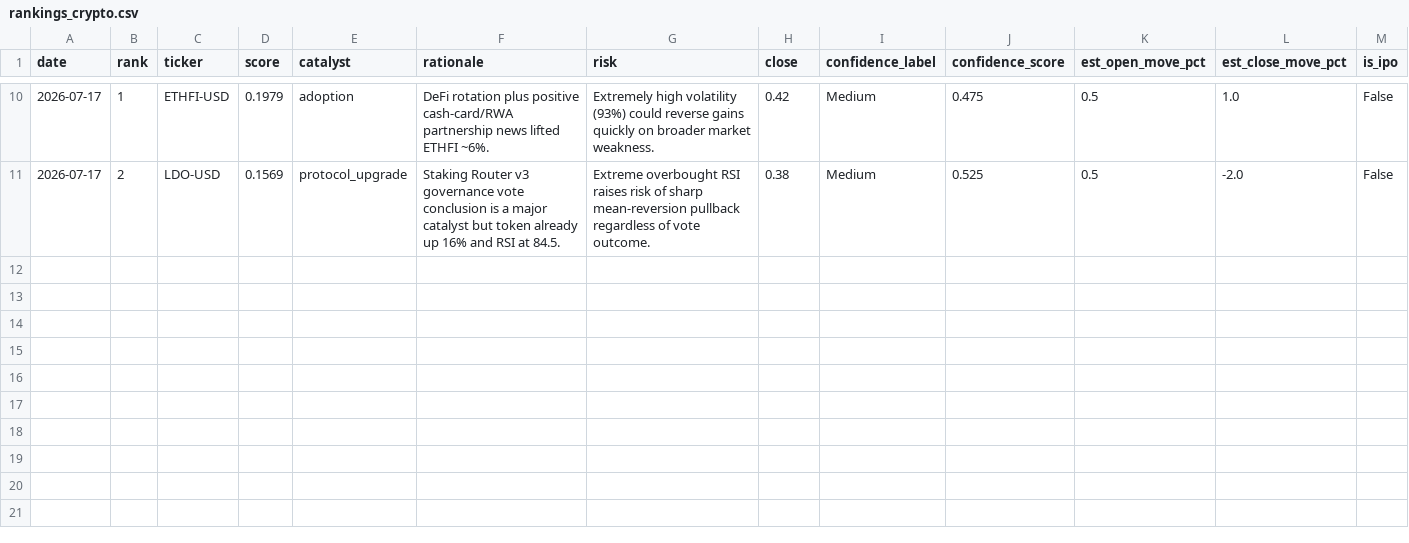
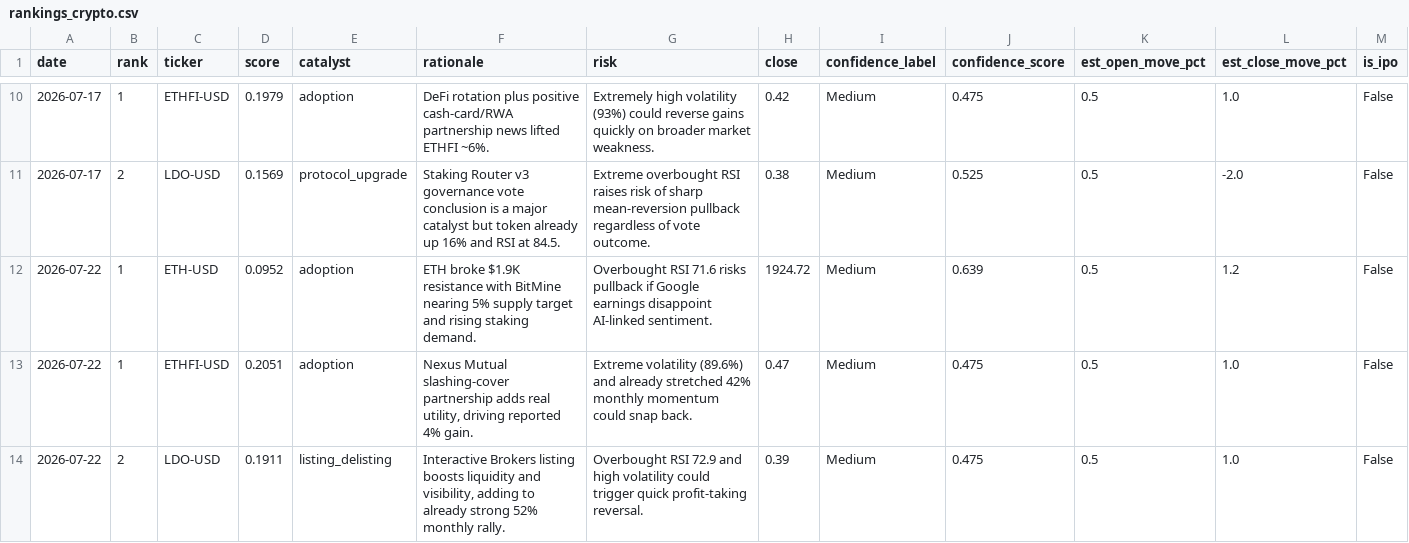
Before and after one commit to trade-ai-algo/stock-ranker, a CSV file: data/rankings_crypto.csv, drawn as a sheet; only a part is shown, gaps mark what is left out.

```diff
--- a/data/rankings_crypto.csv
+++ b/data/rankings_crypto.csv
@@ -11 +11,4 @@ date,rank,ticker,score,catalyst,rationale,risk,close,confidence_label,confidence
 2026-07-17,2,LDO-USD,0.1569,protocol_upgrade,Staking Router v3 governance vote conclusion is a major catalyst but token already up 16% and RSI at 84.5.,Extreme overbought RSI raises risk of sharp mean-reversion pullback regardless of vote outcome.,0.38,Medium,0.525,0.5,-2.0,False
+2026-07-22,1,ETH-USD,0.0952,adoption,ETH broke $1.9K resistance with BitMine nearing 5% supply target and rising staking demand.,Overbought RSI 71.6 risks pullback if Google earnings disappoint AI-linked sentiment.,1924.72,Medium,0.639,0.5,1.2,False
+2026-07-22,1,ETHFI-USD,0.2051,adoption,"Nexus Mutual slashing-cover partnership adds real utility, driving reported 4% gain.",Extreme volatility (89.6%) and already stretched 42% monthly momentum could snap back.,0.47,Medium,0.475,0.5,1.0,False
+2026-07-22,2,LDO-USD,0.1911,listing_delisting,"Interactive Brokers listing boosts liquidity and visibility, adding to already strong 52% monthly rally.",Overbought RSI 72.9 and high volatility could trigger quick profit-taking reversal.,0.39,Medium,0.475,0.5,1.0,False
```
Also changed, not shown: 2 other files.
